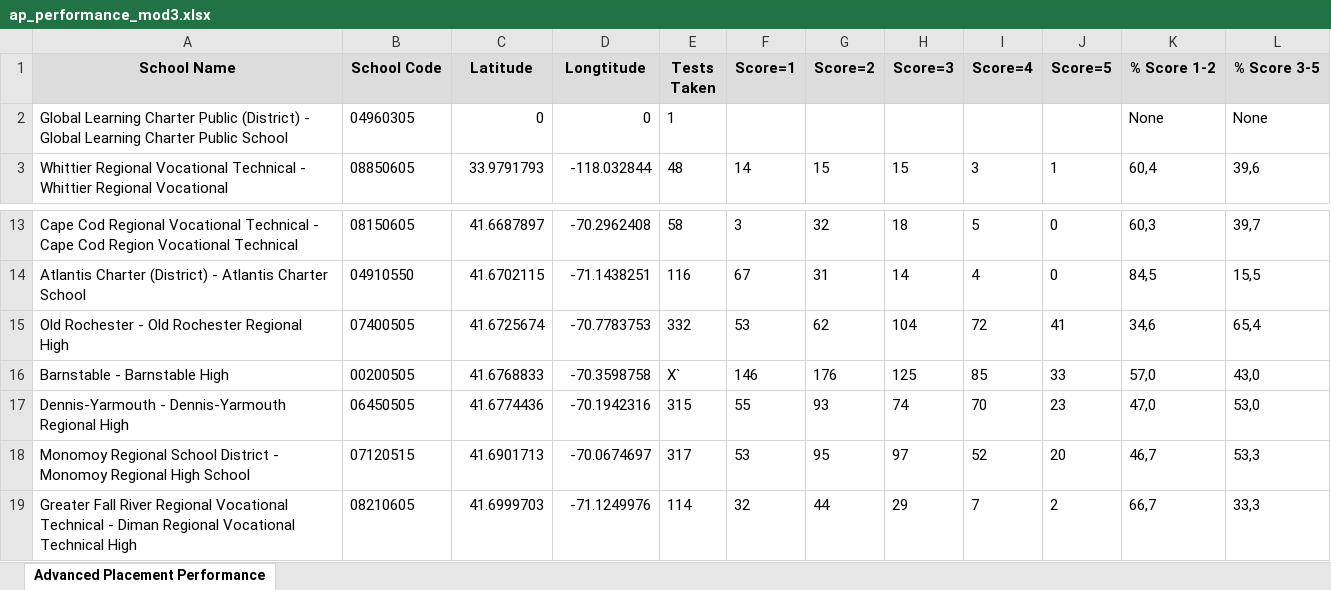
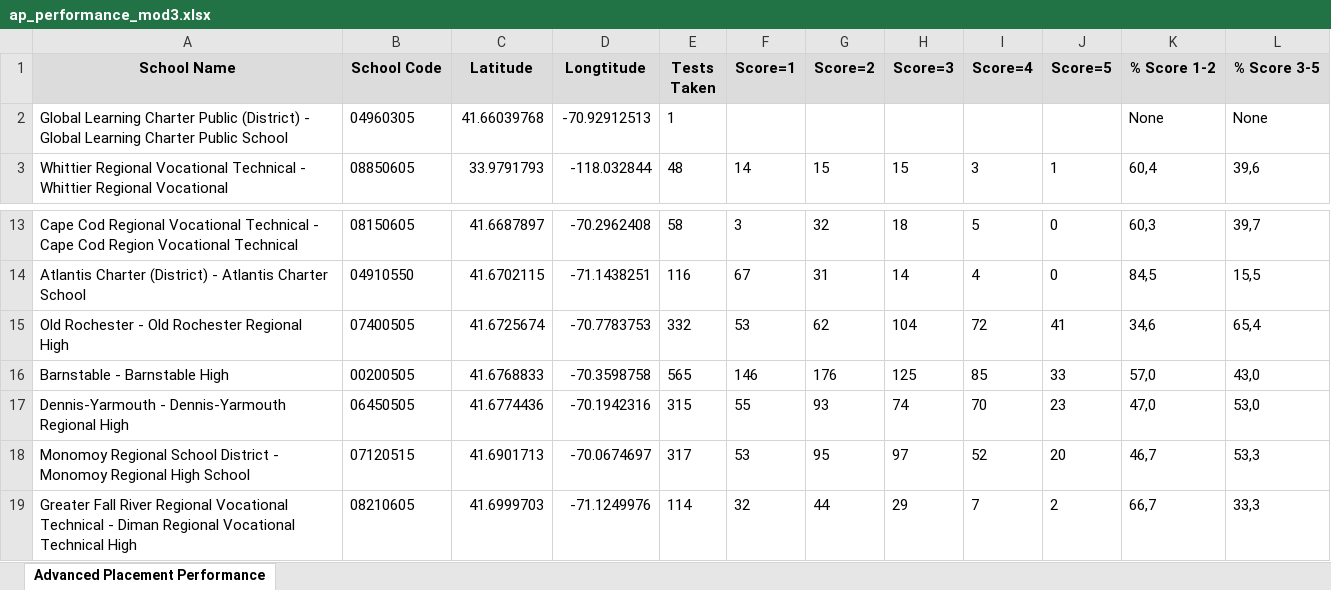
Before and after one commit to mishajirx/AP-Exams-Interactive-Map, an Excel workbook: ap_performance_mod3.xlsx, sheet Advanced Placement Performance, drawn as a sheet; only a part is shown, gaps mark what is left out; values as stored, in another font and other column widths than the file's, no borders; charts and pictures not drawn; the diff names each change by its address in the sheet, - before the commit and + after, or states it on an @@ line.

Commit message:
Added school dimension Downloaded facts spreadsheets for all subjects (2023)

```diff
--- a/ap_performance_mod3.xlsx (sheet Advanced Placement Performance)
+++ b/ap_performance_mod3.xlsx (sheet Advanced Placement Performance)
-C2 (Latitude): 0
+C2 (Latitude): 41.66039768
-D2 (Longtitude): 0
+D2 (Longtitude): -70.92912513
-E16 (Tests Taken): X`
+E16 (Tests Taken): 565
```
Also changed, not shown: 54 other files.
